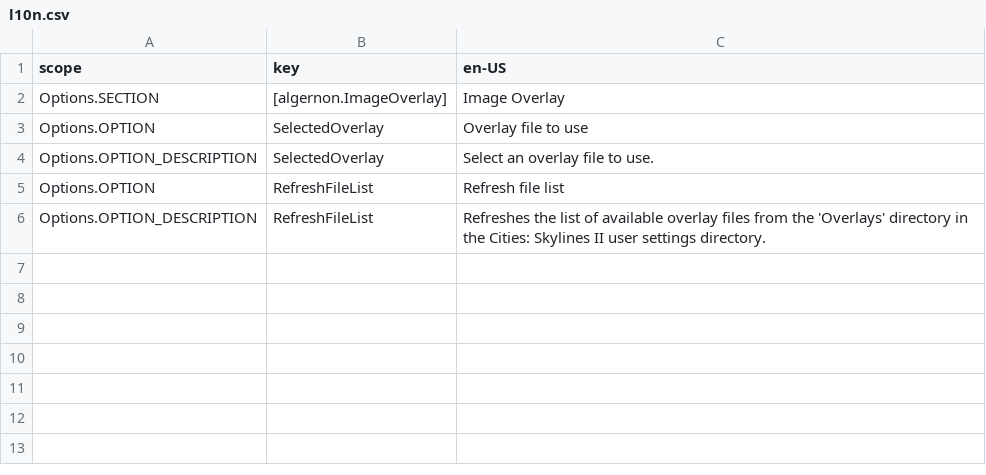
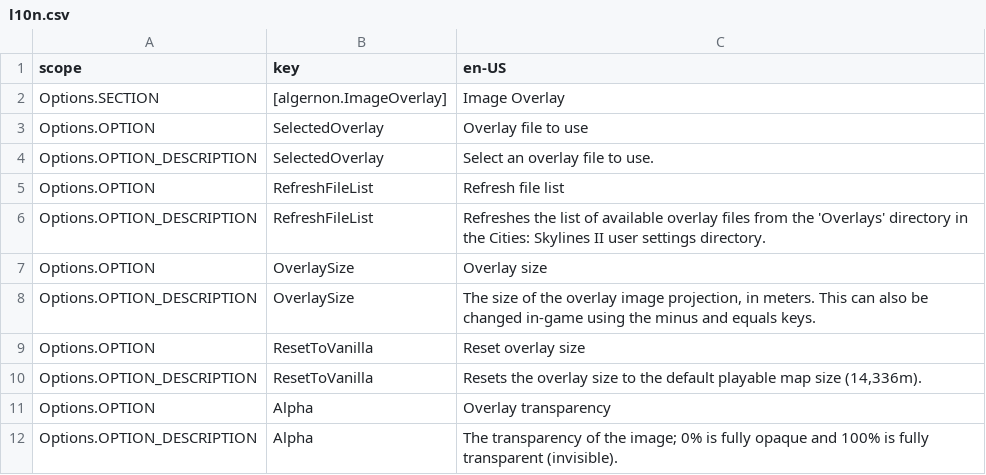
Before and after one commit to algernon-A/ImageOverlayLite, a CSV file: l10n.csv, drawn as a sheet.

Commit message:
1.1 - Add configurable overlay image transparency. - Add configurable overlay image scaling (size).

```diff
--- a/l10n.csv
+++ b/l10n.csv
@@ -6 +6,7 @@ Options.OPTION	RefreshFileList	Refresh file list
 Options.OPTION_DESCRIPTION	RefreshFileList	Refreshes the list of available overlay files from the 'Overlays' directory in the Cities: Skylines II user settings directory.
+Options.OPTION	OverlaySize	Overlay size
+Options.OPTION_DESCRIPTION	OverlaySize	The size of the overlay image projection, in meters.  This can also be changed in-game using the minus and equals keys.
+Options.OPTION	ResetToVanilla	Reset overlay size
+Options.OPTION_DESCRIPTION	ResetToVanilla	Resets the overlay size to the default playable map size (14,336m).
+Options.OPTION	Alpha	Overlay transparency
+Options.OPTION_DESCRIPTION	Alpha	The transparency of the image; 0% is fully opaque and 100% is fully transparent (invisible).
```
Also changed, not shown: 12 other files.
